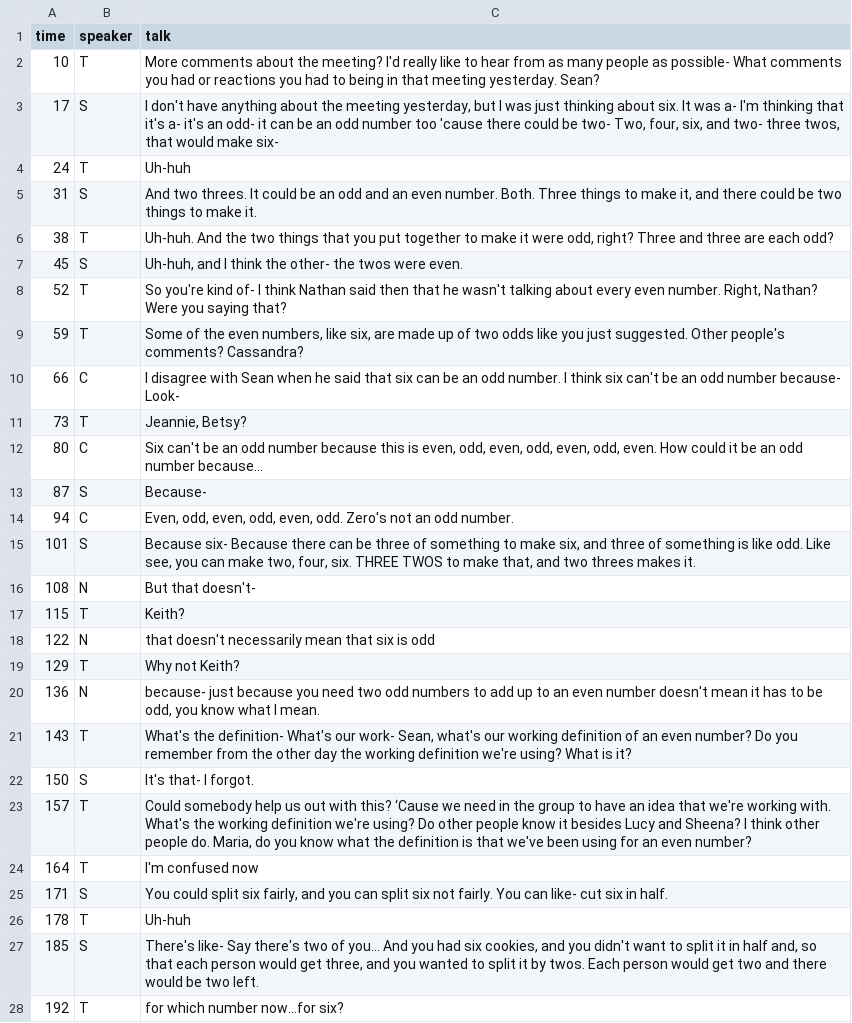
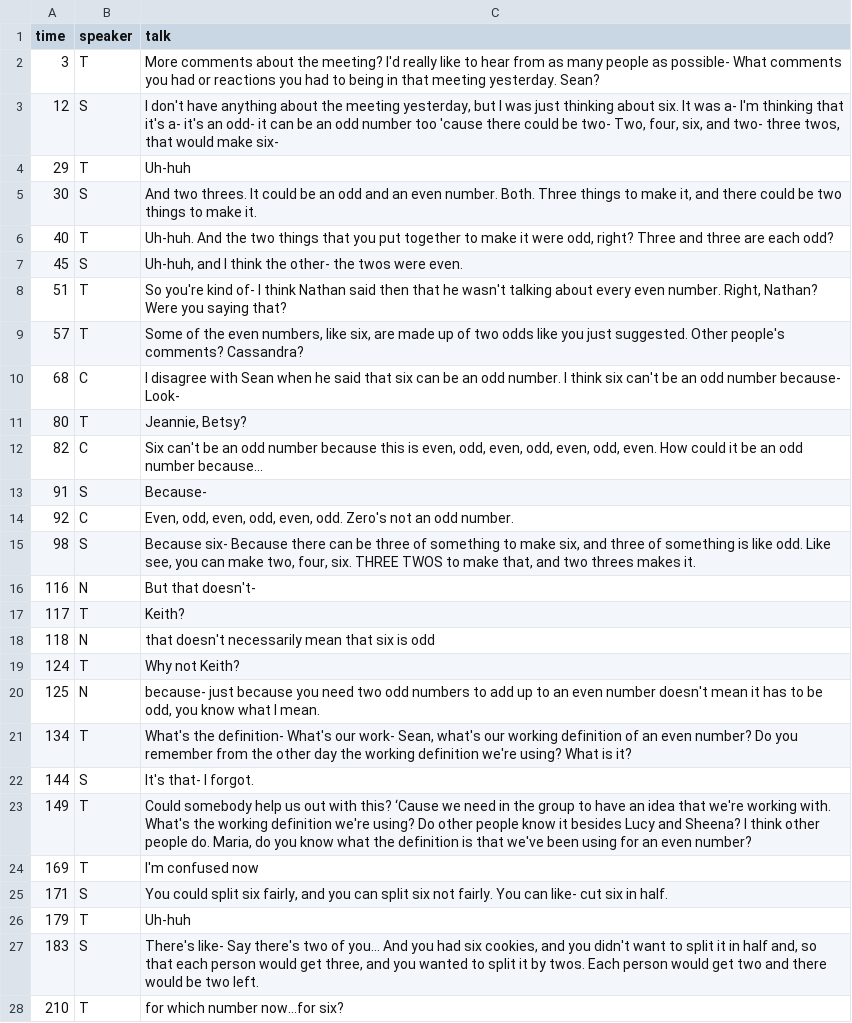
Before and after one commit to BenRydal/igs, a CSV file: data/example-2/conversation.csv, drawn as a sheet; only a part is shown; the diff covers the shown part only.

```diff
--- a/data/example-2/conversation.csv
+++ b/data/example-2/conversation.csv
@@ -1,28 +1,28 @@
 time,speaker,talk
-10,T,More comments about the meeting? I'd really like to hear from as many people as possible- What comments you had or reactions you had to being in that meeting yesterday. Sean?
-17,S,"I don't have anything about the meeting yesterday, but I was just thinking about six. It was a- I'm thinking that it's a- it's an odd- it can be an odd number too 'cause there could be two- Two, four, six, and two- three twos, that would make six- "
-24,T,Uh-huh
-31,S,"And two threes. It could be an odd and an even number. Both. Three things to make it, and there could be two things to make it."
-38,T,"Uh-huh. And the two things that you put together to make it were odd, right? Three and three are each odd? "
+3,T,More comments about the meeting? I'd really like to hear from as many people as possible- What comments you had or reactions you had to being in that meeting yesterday. Sean?
+12,S,"I don't have anything about the meeting yesterday, but I was just thinking about six. It was a- I'm thinking that it's a- it's an odd- it can be an odd number too 'cause there could be two- Two, four, six, and two- three twos, that would make six- "
+29,T,Uh-huh
+30,S,"And two threes. It could be an odd and an even number. Both. Three things to make it, and there could be two things to make it."
+40,T,"Uh-huh. And the two things that you put together to make it were odd, right? Three and three are each odd? "
 45,S,"Uh-huh, and I think the other- the twos were even."
-52,T,"So you're kind of- I think Nathan said then that he wasn't talking about every even number. Right, Nathan? Were you saying that?"
-59,T,"Some of the even numbers, like six, are made up of two odds like you just suggested. Other people's comments? Cassandra?"
-66,C,I disagree with Sean when he said that six can be an odd number. I think six can't be an odd number because- Look-
-73,T,"Jeannie, Betsy? "
-80,C,"Six can't be an odd number because this is even, odd, even, odd, even, odd, even. How could it be an odd number because..."
-87,S,Because-
-94,C,"Even, odd, even, odd, even, odd. Zero's not an odd number. "
-101,S,"Because six- Because there can be three of something to make six, and three of something is like odd. Like see, you can make two, four, six. THREE TWOS to make that, and two threes makes it."
-108,N,But that doesn't-
-115,T,Keith?
-122,N,that doesn't necessarily mean that six is odd
-129,T,Why not Keith?
-136,N,"because- just because you need two odd numbers to add up to an even number doesn't mean it has to be odd, you know what I mean."
-143,T,"What's the definition- What's our work- Sean, what's our working definition of an even number? Do you remember from the other day the working definition we're using? What is it?"
-150,S,It's that- I forgot.
-157,T,"Could somebody help us out with this? ‘Cause we need in the group to have an idea that we're working with. What's the working definition we're using? Do other people know it besides Lucy and Sheena? I think other people do. Maria, do you know what the definition is that we've been using for an even number?"
-164,T,I'm confused now
+51,T,"So you're kind of- I think Nathan said then that he wasn't talking about every even number. Right, Nathan? Were you saying that?"
+57,T,"Some of the even numbers, like six, are made up of two odds like you just suggested. Other people's comments? Cassandra?"
+68,C,I disagree with Sean when he said that six can be an odd number. I think six can't be an odd number because- Look-
+80,T,"Jeannie, Betsy? "
+82,C,"Six can't be an odd number because this is even, odd, even, odd, even, odd, even. How could it be an odd number because..."
+91,S,Because-
+92,C,"Even, odd, even, odd, even, odd. Zero's not an odd number. "
+98,S,"Because six- Because there can be three of something to make six, and three of something is like odd. Like see, you can make two, four, six. THREE TWOS to make that, and two threes makes it."
+116,N,But that doesn't-
+117,T,Keith?
+118,N,that doesn't necessarily mean that six is odd
+124,T,Why not Keith?
+125,N,"because- just because you need two odd numbers to add up to an even number doesn't mean it has to be odd, you know what I mean."
+134,T,"What's the definition- What's our work- Sean, what's our working definition of an even number? Do you remember from the other day the working definition we're using? What is it?"
+144,S,It's that- I forgot.
+149,T,"Could somebody help us out with this? ‘Cause we need in the group to have an idea that we're working with. What's the working definition we're using? Do other people know it besides Lucy and Sheena? I think other people do. Maria, do you know what the definition is that we've been using for an even number?"
+169,T,I'm confused now
 171,S,"You could split six fairly, and you can split six not fairly. You can like- cut six in half."
-178,T,Uh-huh
-185,S,"There's like- Say there's two of you... And you had six cookies, and you didn't want to split it in half and, so that each person would get three, and you wanted to split it by twos. Each person would get two and there would be two left. "
-192,T,for which number now...for six?
+179,T,Uh-huh
+183,S,"There's like- Say there's two of you... And you had six cookies, and you didn't want to split it in half and, so that each person would get three, and you wanted to split it by twos. Each person would get two and there would be two left. "
+210,T,for which number now...for six?
```
Also changed, not shown: 2 added rows, 2 removed rows and 27 edited cells elsewhere in this file, 1 other file.
